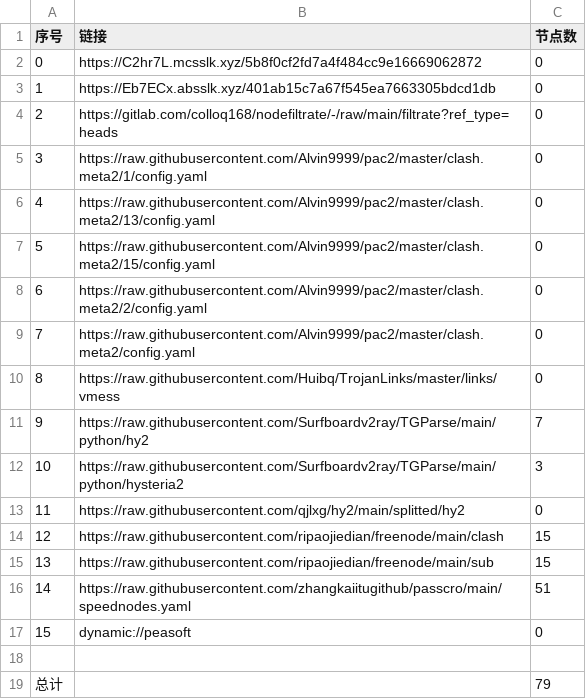
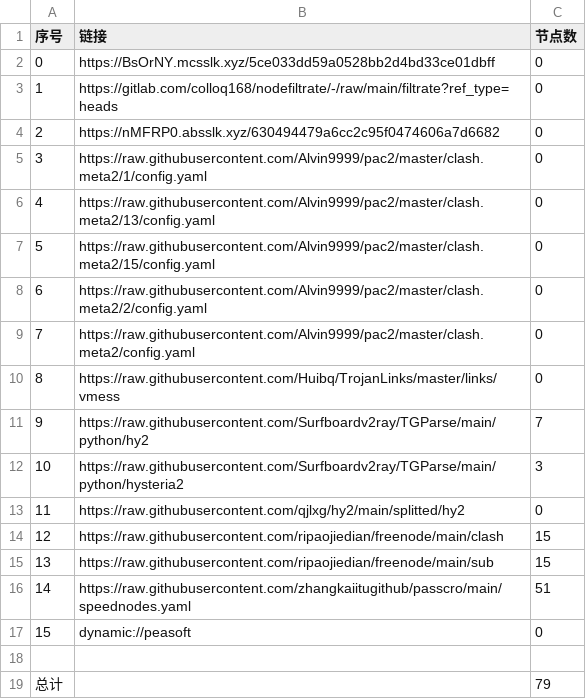
Before and after one commit to CJHCSM/AutoMergePublicNodes, a CSV file: list_result.csv, drawn as a sheet.

```diff
--- a/list_result.csv
+++ b/list_result.csv
@@ -1,5 +1,5 @@
 序号,链接,节点数
-0,https://C2hr7L.mcsslk.xyz/5b8f0cf2fd7a4f484cc9e16669062872,0
-1,https://Eb7ECx.absslk.xyz/401ab15c7a67f545ea7663305bdcd1db,0
-2,https://gitlab.com/colloq168/nodefiltrate/-/raw/main/filtrate?ref_type=heads,0
+0,https://BsOrNY.mcsslk.xyz/5ce033dd59a0528bb2d4bd33ce01dbff,0
+1,https://gitlab.com/colloq168/nodefiltrate/-/raw/main/filtrate?ref_type=heads,0
+2,https://nMFRP0.absslk.xyz/630494479a6cc2c95f0474606a7d6682,0
 3,https://raw.githubusercontent.com/Alvin9999/pac2/master/clash.meta2/1/config.yaml,0
```
Also changed, not shown: 3 other files.
